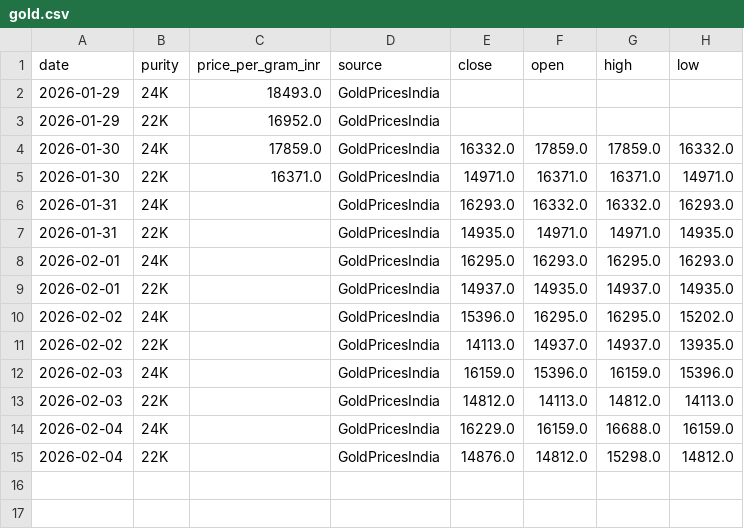
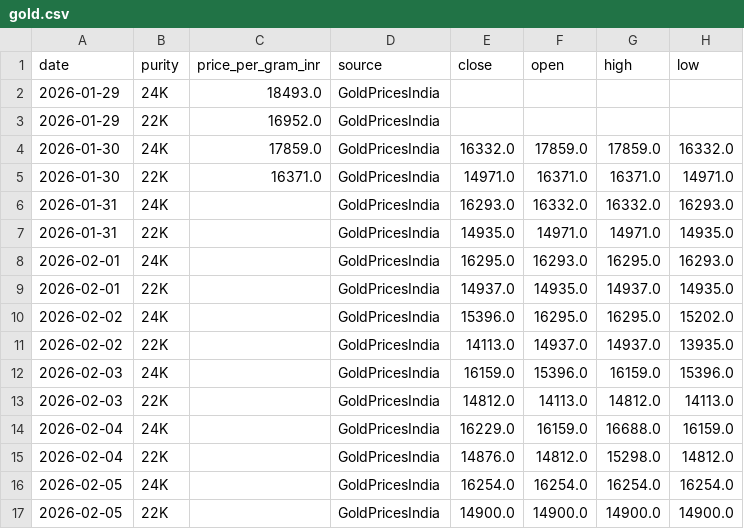
Before and after one commit to yasaswisalagrama/yasaswisalagrama.github.io, a CSV file: data/gold.csv, drawn as a sheet.

```diff
--- a/data/gold.csv
+++ b/data/gold.csv
@@ -15 +15,3 @@ date,purity,price_per_gram_inr,source,close,open,high,low
 2026-02-04,22K,,GoldPricesIndia,14876.0,14812.0,15298.0,14812.0
+2026-02-05,24K,,GoldPricesIndia,16254.0,16254.0,16254.0,16254.0
+2026-02-05,22K,,GoldPricesIndia,14900.0,14900.0,14900.0,14900.0
```
Also changed, not shown: data/hourly/copper_hourly.csv, data/hourly/gold_22k_hourly.csv, 7 other files.
